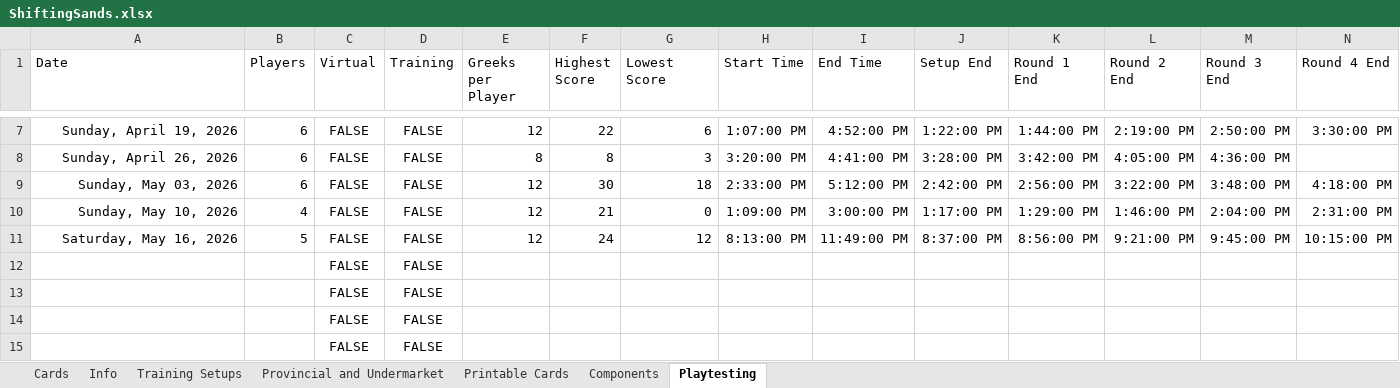
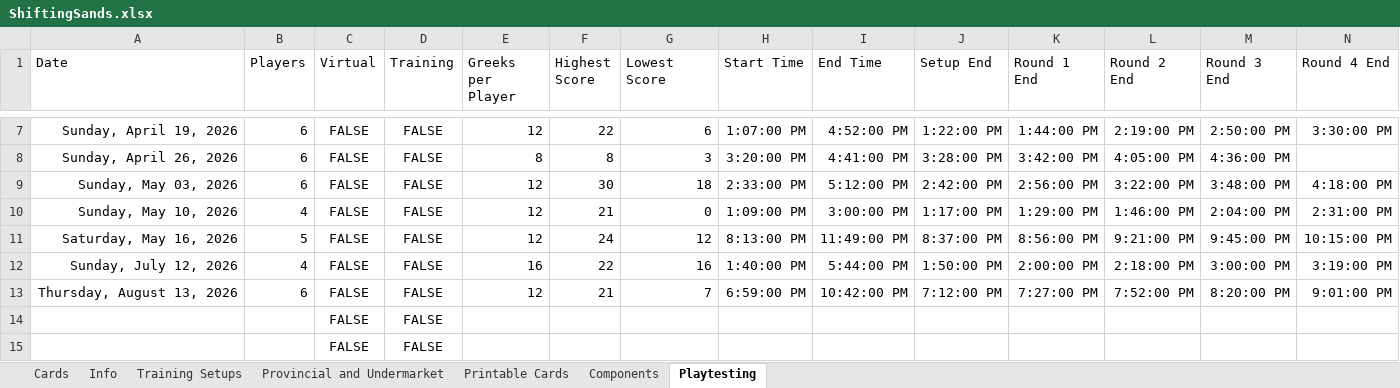
Before and after one commit to bdonet/ShiftingSands, an Excel workbook: ShiftingSands.xlsx, sheet Playtesting, drawn as a sheet; only a part is shown, gaps mark what is left out; values as stored, in another font and other column widths than the file's, no borders; removed rows and columns are numbered as before the commit, all else as after; rows hold the shown columns only; the diff names each change by its address in the sheet, - before the commit and + after, or states it on an @@ line.

Commit message:
Added some playtesting sessions

```diff
--- a/ShiftingSands.xlsx (sheet Playtesting)
+++ b/ShiftingSands.xlsx (sheet Playtesting)
-row 12:  |  | FALSE | FALSE
-row 13:  |  | FALSE | FALSE
+row 12: Sunday, July 12, 2026 | 4 | FALSE | FALSE | 16 | 22 | 16 | 1:40:00 PM | 5:44:00 PM | 1:50:00 PM | 2:00:00 PM | 2:18:00 PM | 3:00:00 PM | 3:19:00 PM
+row 13: Thursday, August 13, 2026 | 6 | FALSE | FALSE | 12 | 21 | 7 | 6:59:00 PM | 10:42:00 PM | 7:12:00 PM | 7:27:00 PM | 7:52:00 PM | 8:20:00 PM | 9:01:00 PM
```
Also changed, not shown: sheet Components, sheet Printable Cards, sheet Cards.
